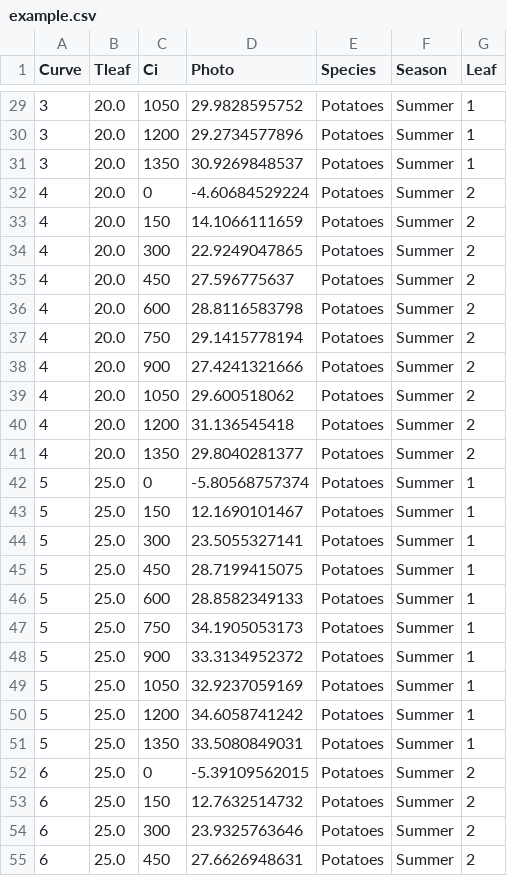
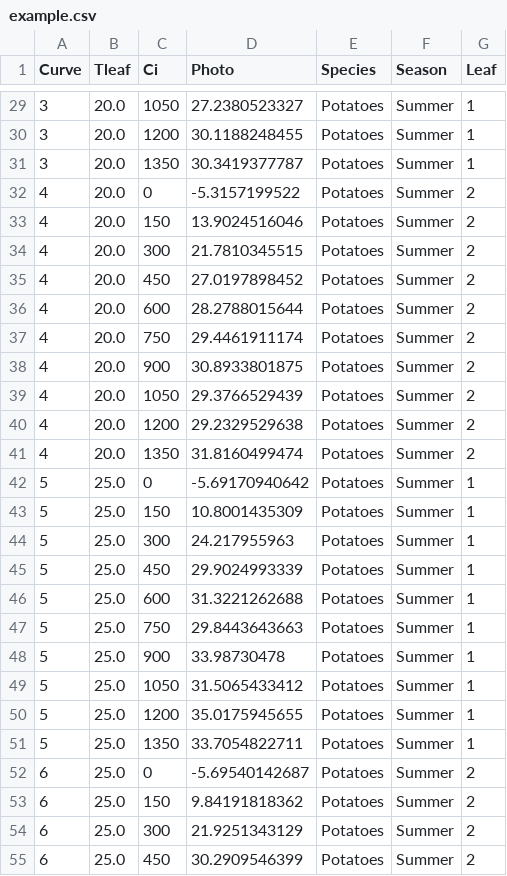
Before and after one commit to mdekauwe/FitFarquharModel, a CSV file: examples/data/example.csv, drawn as a sheet; only a part is shown, gaps mark what is left out; the diff covers the shown part only.

```diff
--- a/examples/data/example.csv
+++ b/examples/data/example.csv
@@ -29,27 +29,27 @@ Curve,Tleaf,Ci,Photo,Species,Season,Leaf
-3,20.0,1050,29.9828595752,Potatoes,Summer,1
-3,20.0,1200,29.2734577896,Potatoes,Summer,1
-3,20.0,1350,30.9269848537,Potatoes,Summer,1
-4,20.0,0,-4.60684529224,Potatoes,Summer,2
-4,20.0,150,14.1066111659,Potatoes,Summer,2
-4,20.0,300,22.9249047865,Potatoes,Summer,2
-4,20.0,450,27.596775637,Potatoes,Summer,2
-4,20.0,600,28.8116583798,Potatoes,Summer,2
-4,20.0,750,29.1415778194,Potatoes,Summer,2
-4,20.0,900,27.4241321666,Potatoes,Summer,2
-4,20.0,1050,29.600518062,Potatoes,Summer,2
-4,20.0,1200,31.136545418,Potatoes,Summer,2
-4,20.0,1350,29.8040281377,Potatoes,Summer,2
-5,25.0,0,-5.80568757374,Potatoes,Summer,1
-5,25.0,150,12.1690101467,Potatoes,Summer,1
-5,25.0,300,23.5055327141,Potatoes,Summer,1
-5,25.0,450,28.7199415075,Potatoes,Summer,1
-5,25.0,600,28.8582349133,Potatoes,Summer,1
-5,25.0,750,34.1905053173,Potatoes,Summer,1
-5,25.0,900,33.3134952372,Potatoes,Summer,1
-5,25.0,1050,32.9237059169,Potatoes,Summer,1
-5,25.0,1200,34.6058741242,Potatoes,Summer,1
-5,25.0,1350,33.5080849031,Potatoes,Summer,1
-6,25.0,0,-5.39109562015,Potatoes,Summer,2
-6,25.0,150,12.7632514732,Potatoes,Summer,2
-6,25.0,300,23.9325763646,Potatoes,Summer,2
-6,25.0,450,27.6626948631,Potatoes,Summer,2
+3,20.0,1050,27.2380523327,Potatoes,Summer,1
+3,20.0,1200,30.1188248455,Potatoes,Summer,1
+3,20.0,1350,30.3419377787,Potatoes,Summer,1
+4,20.0,0,-5.3157199522,Potatoes,Summer,2
+4,20.0,150,13.9024516046,Potatoes,Summer,2
+4,20.0,300,21.7810345515,Potatoes,Summer,2
+4,20.0,450,27.0197898452,Potatoes,Summer,2
+4,20.0,600,28.2788015644,Potatoes,Summer,2
+4,20.0,750,29.4461911174,Potatoes,Summer,2
+4,20.0,900,30.8933801875,Potatoes,Summer,2
+4,20.0,1050,29.3766529439,Potatoes,Summer,2
+4,20.0,1200,29.2329529638,Potatoes,Summer,2
+4,20.0,1350,31.8160499474,Potatoes,Summer,2
+5,25.0,0,-5.69170940642,Potatoes,Summer,1
+5,25.0,150,10.8001435309,Potatoes,Summer,1
+5,25.0,300,24.217955963,Potatoes,Summer,1
+5,25.0,450,29.9024993339,Potatoes,Summer,1
+5,25.0,600,31.3221262688,Potatoes,Summer,1
+5,25.0,750,29.8443643663,Potatoes,Summer,1
+5,25.0,900,33.98730478,Potatoes,Summer,1
+5,25.0,1050,31.5065433412,Potatoes,Summer,1
+5,25.0,1200,35.0175945655,Potatoes,Summer,1
+5,25.0,1350,33.7054822711,Potatoes,Summer,1
+6,25.0,0,-5.69540142687,Potatoes,Summer,2
+6,25.0,150,9.84191818362,Potatoes,Summer,2
+6,25.0,300,21.9251343129,Potatoes,Summer,2
+6,25.0,450,30.2909546399,Potatoes,Summer,2
```
Also changed, not shown: 73 edited cells elsewhere in this file, 5 other files.
